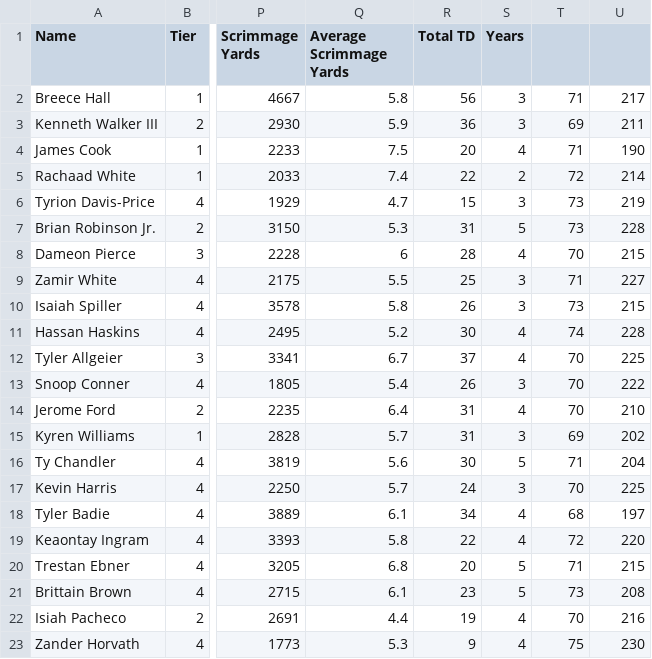
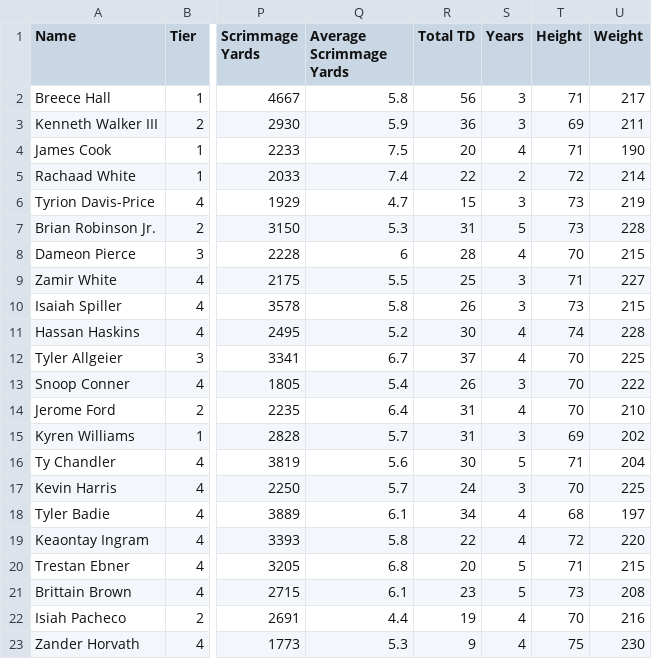
Before and after one commit to AkkU438/GrizzHacks7, a CSV file: Data/DraftClassData/2022_Drafted_RB.csv, drawn as a sheet; only a part is shown, gaps mark what is left out; the diff names each change by its address in the sheet, - before the commit and + after, or states it on an @@ line.

```diff
--- a/Data/DraftClassData/2022_Drafted_RB.csv
+++ b/Data/DraftClassData/2022_Drafted_RB.csv
-T1: (empty)
+T1: Height
-U1: (empty)
+U1: Weight
```
Also changed, not shown: Data/DraftClassData/2021_Drafted_RB.csv, Data/DraftClassData/2023_Drafted_RB.csv, 3 other files.
